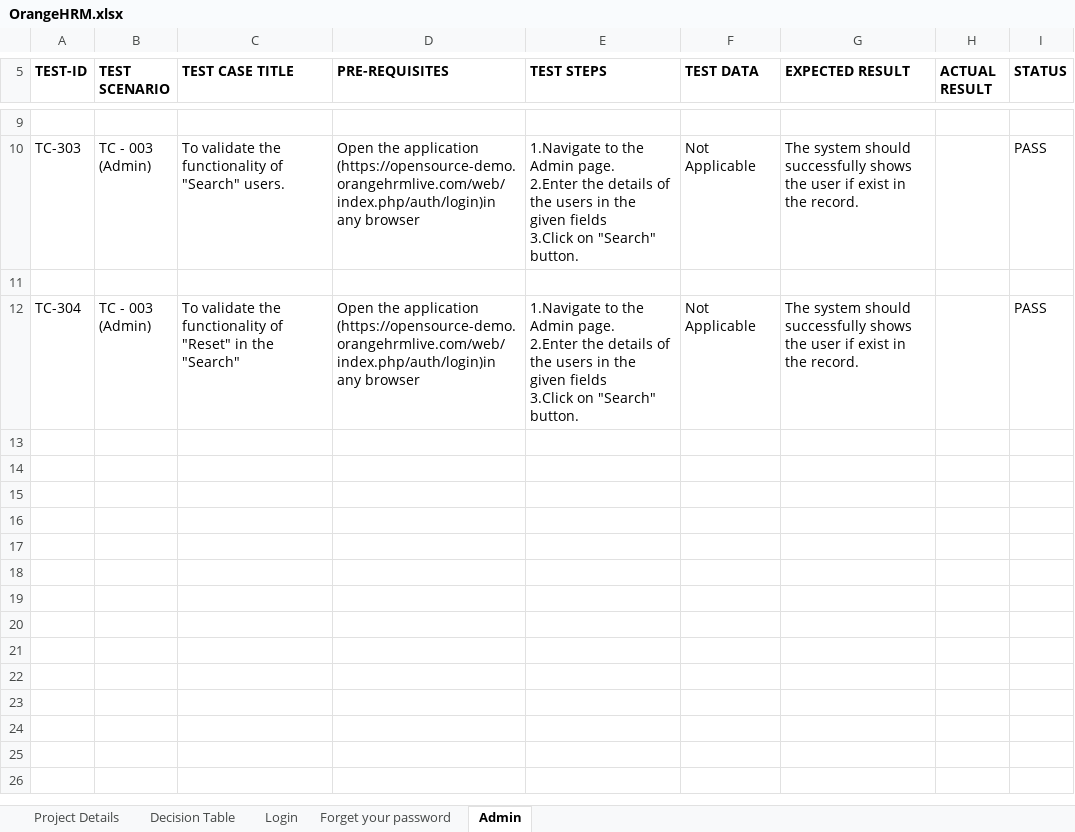
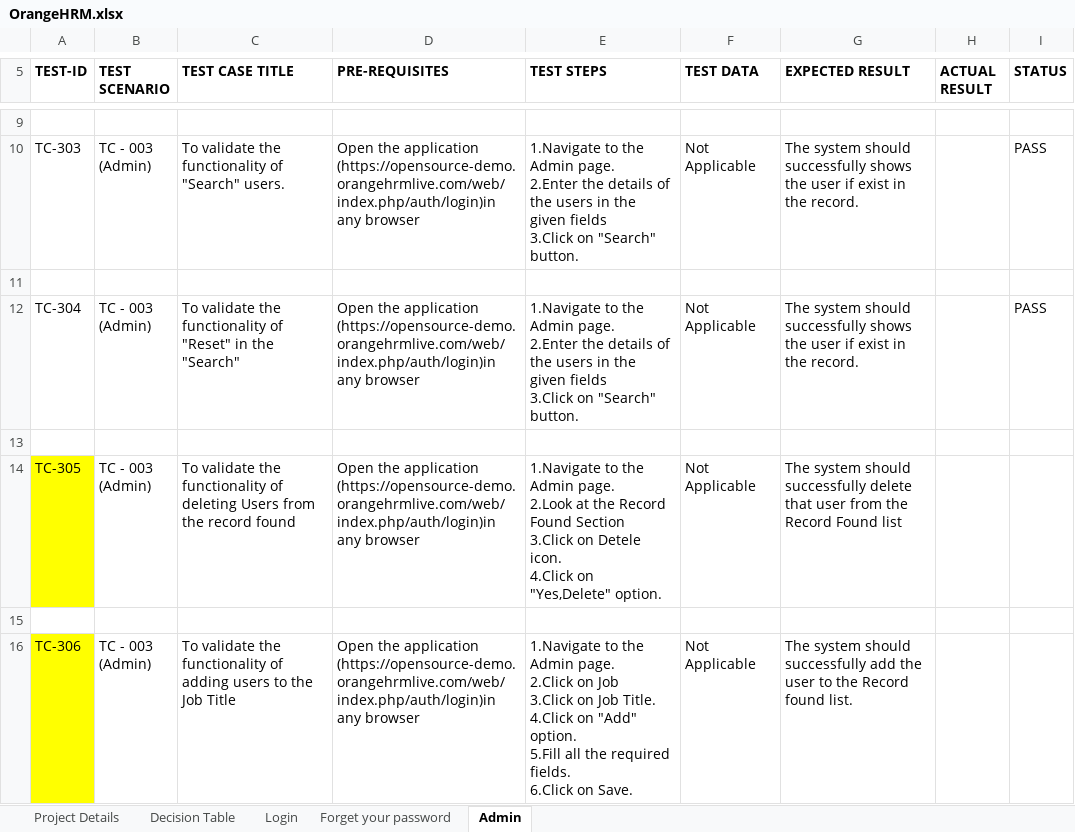
Before and after one commit to amankumar62030/OrangeHRM, an Excel workbook: OrangeHRM.xlsx, sheet Admin, drawn as a sheet; only a part is shown, gaps mark what is left out; values as stored, in another font and other column widths than the file's, no borders; ↵ is a line break in a cell; the diff names each change by its address in the sheet, - before the commit and + after, or states it on an @@ line.

```diff
--- a/OrangeHRM.xlsx (sheet Admin)
+++ b/OrangeHRM.xlsx (sheet Admin)
+row 13: (empty)
+row 14: TC-305 | TC - 003 ↵ (Admin) | To validate the functionality of ↵ deleting Users from the record found | Open the application ↵ (https://opensource-demo.orangehrmlive.com/web/index.php/auth/login)in any browser | 1.Navigate to the Admin page. ↵ 2.Look at the Record Found Section ↵ 3.Click on Detele icon. ↵ 4.Click on "Yes,Delete" option. | Not Applicable | The system should successfully delete that user from the Record Found list
+row 15: (empty)
+row 16: TC-306 | TC - 003 ↵ (Admin) | To validate the functionality of ↵ adding users to the Job Title | Open the application ↵ (https://opensource-demo.orangehrmlive.com/web/index.php/auth/login)in any browser | 1.Navigate to the Admin page. ↵ 2.Click on Job ↵ 3.Click on Job Title. ↵ 4.Click on "Add" option. ↵ 5.Fill all the required fields. ↵ 6.Click on Save. | Not Applicable | The system should successfully add the user to the Record found list.
```
Also changed, not shown: 5 other files.
